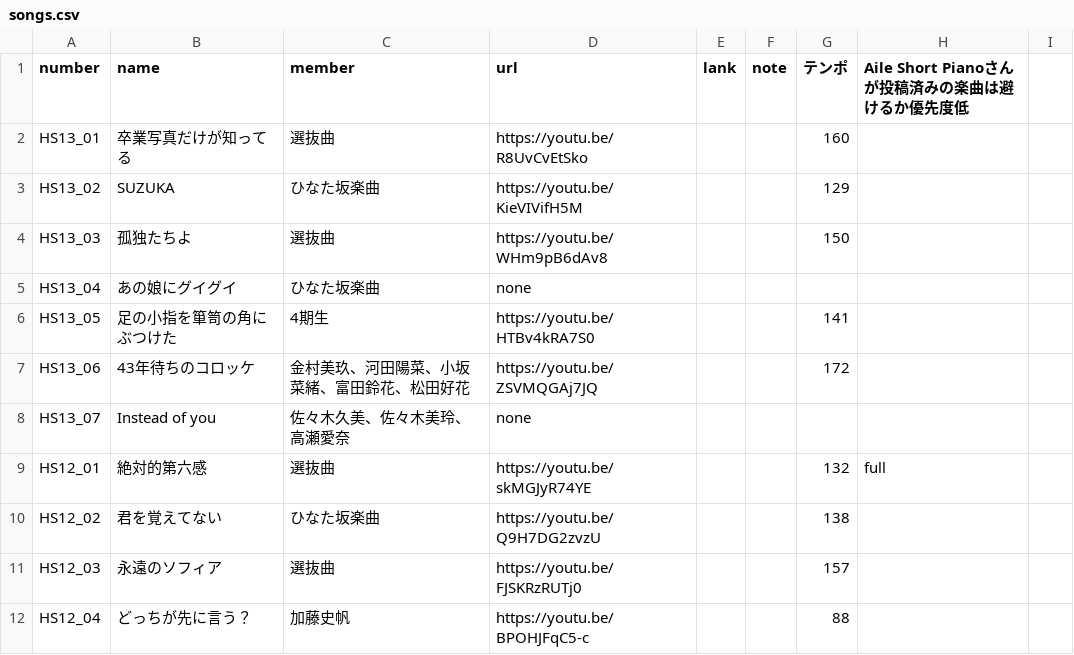
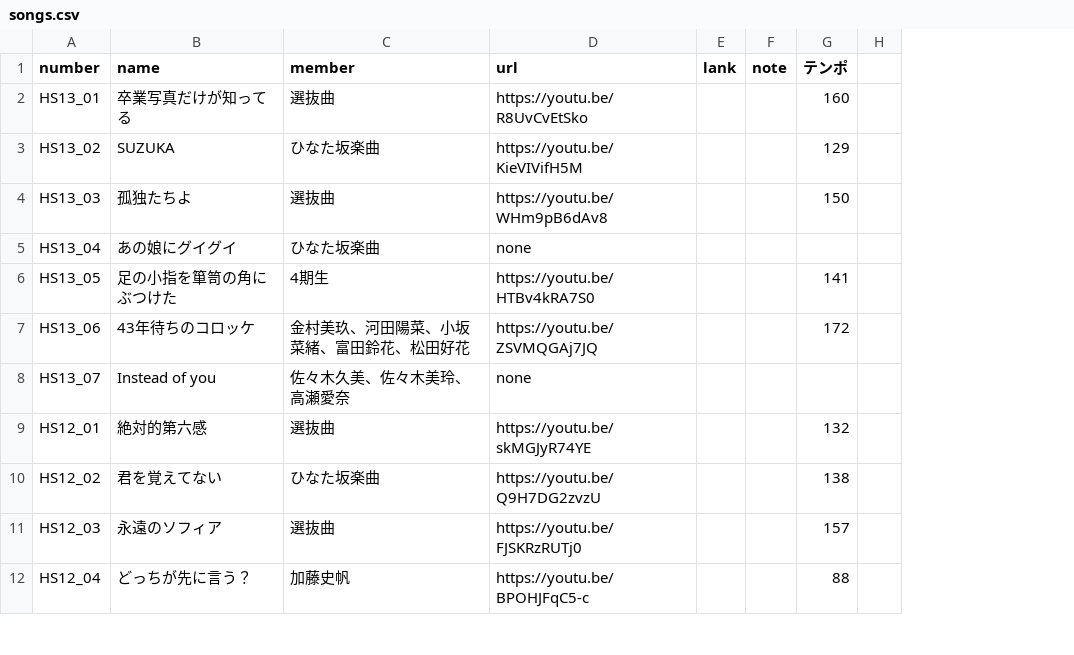
Before and after one commit to CircleTenThanks/CircleTenThanks.github.io, a CSV file: _data/songs.csv, drawn as a sheet; only a part is shown; the diff names each change by its address in the sheet, - before the commit and + after, or states it on an @@ line.

Commit message:
Update: メンテしておらず運用できていないため

```diff
--- a/_data/songs.csv
+++ b/_data/songs.csv
-column H, rows 1-9: Aile Short Pianoさんが投稿済みの楽曲は避けるか優先度低 |  |  |  |  |  |  |  | full
```
